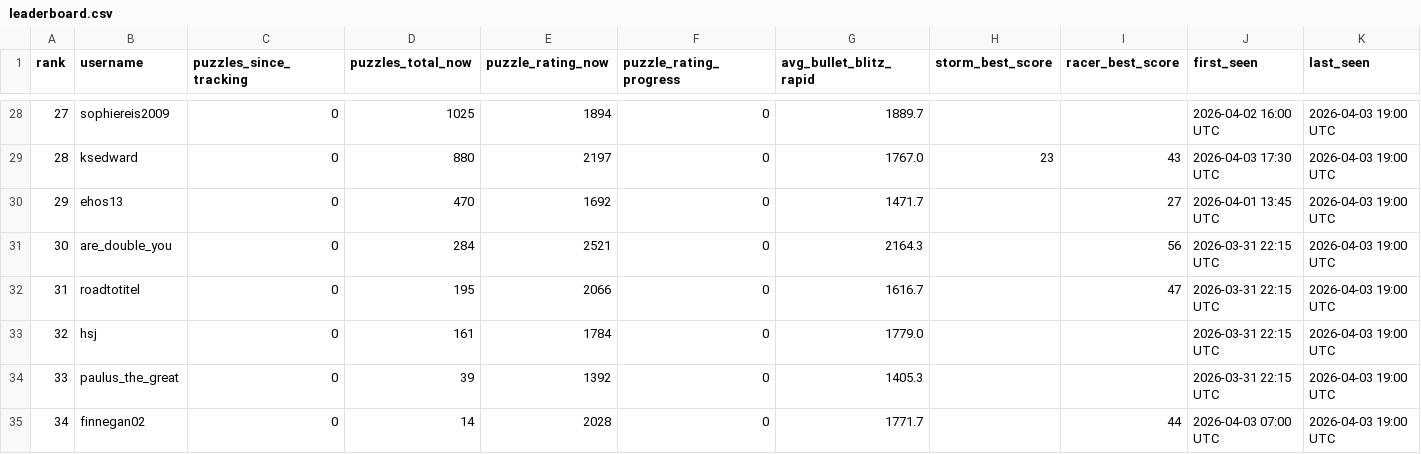
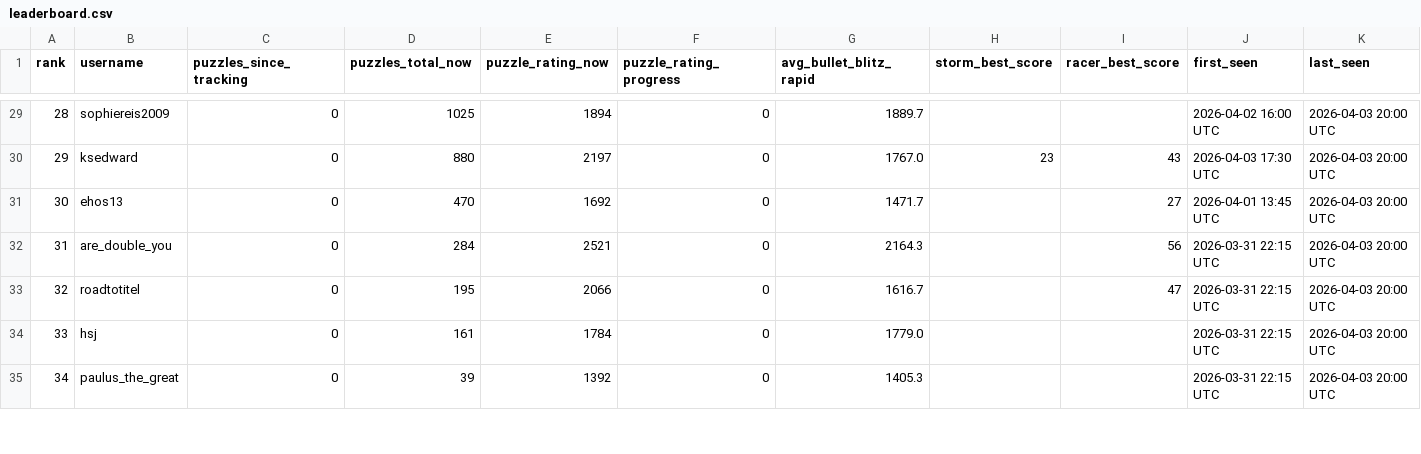
Before and after one commit to hsjAlex/TaktikSpektakel, a CSV file: data/leaderboard.csv, drawn as a sheet; only a part is shown, gaps mark what is left out; the diff covers the shown part only.

```diff
--- a/data/leaderboard.csv
+++ b/data/leaderboard.csv
@@ -28,8 +29,7 @@ rank,username,puzzles_since_tracking,puzzles_total_now,puzzle_rating_now,puzzle_
-27,sophiereis2009,0,1025,1894,0,1889.7,,,2026-04-02 16:00 UTC,2026-04-03 19:00 UTC
-28,ksedward,0,880,2197,0,1767.0,23,43,2026-04-03 17:30 UTC,2026-04-03 19:00 UTC
-29,ehos13,0,470,1692,0,1471.7,,27,2026-04-01 13:45 UTC,2026-04-03 19:00 UTC
-30,are_double_you,0,284,2521,0,2164.3,,56,2026-03-31 22:15 UTC,2026-04-03 19:00 UTC
-31,roadtotitel,0,195,2066,0,1616.7,,47,2026-03-31 22:15 UTC,2026-04-03 19:00 UTC
-32,hsj,0,161,1784,0,1779.0,,,2026-03-31 22:15 UTC,2026-04-03 19:00 UTC
-33,paulus_the_great,0,39,1392,0,1405.3,,,2026-03-31 22:15 UTC,2026-04-03 19:00 UTC
-34,finnegan02,0,14,2028,0,1771.7,,44,2026-04-03 07:00 UTC,2026-04-03 19:00 UTC
+28,sophiereis2009,0,1025,1894,0,1889.7,,,2026-04-02 16:00 UTC,2026-04-03 20:00 UTC
+29,ksedward,0,880,2197,0,1767.0,23,43,2026-04-03 17:30 UTC,2026-04-03 20:00 UTC
+30,ehos13,0,470,1692,0,1471.7,,27,2026-04-01 13:45 UTC,2026-04-03 20:00 UTC
+31,are_double_you,0,284,2521,0,2164.3,,56,2026-03-31 22:15 UTC,2026-04-03 20:00 UTC
+32,roadtotitel,0,195,2066,0,1616.7,,47,2026-03-31 22:15 UTC,2026-04-03 20:00 UTC
+33,hsj,0,161,1784,0,1779.0,,,2026-03-31 22:15 UTC,2026-04-03 20:00 UTC
+34,paulus_the_great,0,39,1392,0,1405.3,,,2026-03-31 22:15 UTC,2026-04-03 20:00 UTC
```
Also changed, not shown: 1 added row and 63 edited cells elsewhere in this file, data/tactics_history.csv.
